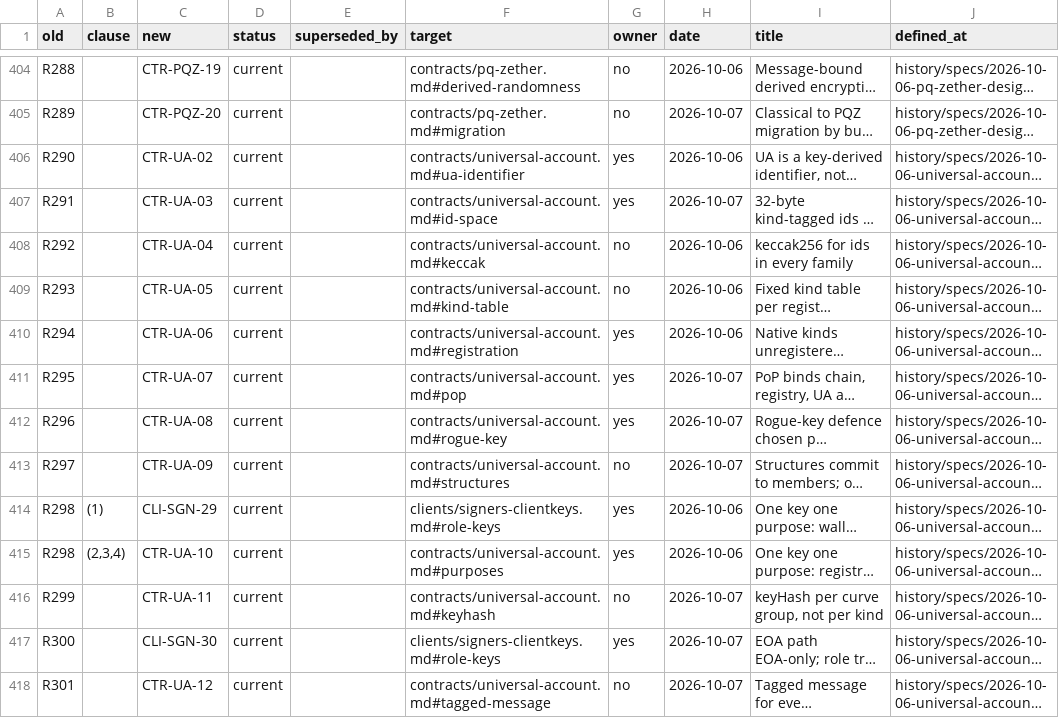
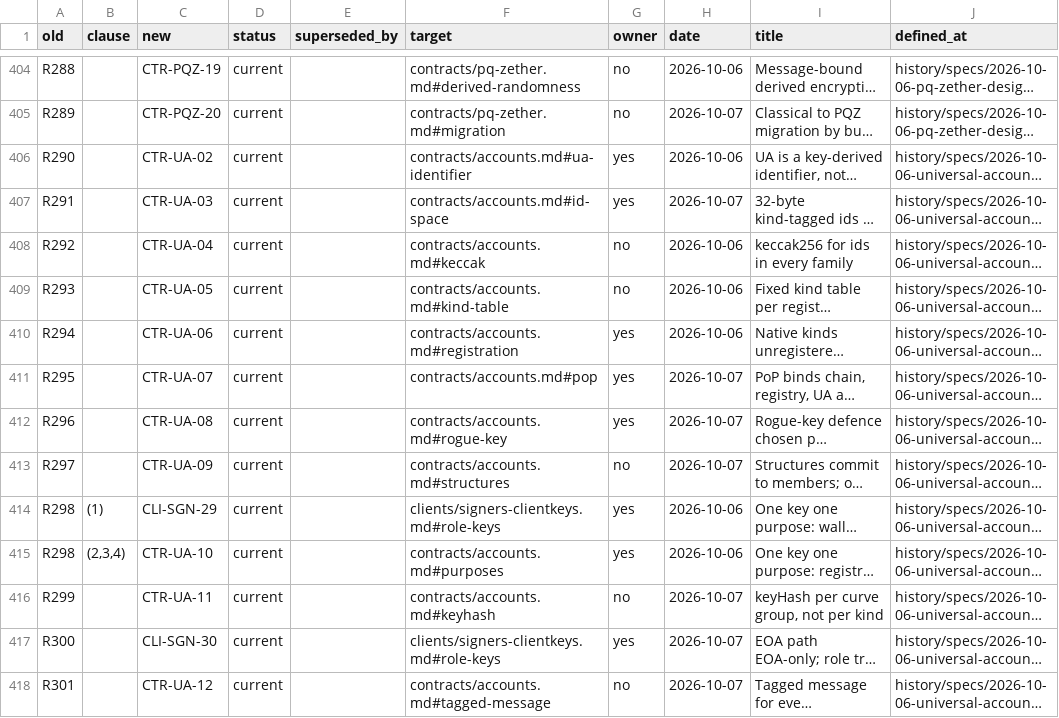
Before and after one commit to dinhduongha/scaas, a TSV file: docs/history/reorg/id-map.tsv, drawn as a sheet; only a part is shown, gaps mark what is left out; long unchanged cells end in …; the diff covers the shown part only; the diff names each change by its address in the sheet, - before the commit and + after, or states it on an @@ line.

```diff
--- a/docs/history/reorg/id-map.tsv
+++ b/docs/history/reorg/id-map.tsv
-F406 (target): contracts/universal-account.md#ua-identifier
+F406 (target): contracts/accounts.md#ua-identifier
-F407 (target): contracts/universal-account.md#id-space
+F407 (target): contracts/accounts.md#id-space
-F408 (target): contracts/universal-account.md#keccak
+F408 (target): contracts/accounts.md#keccak
-F409 (target): contracts/universal-account.md#kind-table
+F409 (target): contracts/accounts.md#kind-table
-F410 (target): contracts/universal-account.md#registration
+F410 (target): contracts/accounts.md#registration
-F411 (target): contracts/universal-account.md#pop
+F411 (target): contracts/accounts.md#pop
-F412 (target): contracts/universal-account.md#rogue-key
+F412 (target): contracts/accounts.md#rogue-key
-F413 (target): contracts/universal-account.md#structures
+F413 (target): contracts/accounts.md#structures
-F415 (target): contracts/universal-account.md#purposes
+F415 (target): contracts/accounts.md#purposes
-F416 (target): contracts/universal-account.md#keyhash
+F416 (target): contracts/accounts.md#keyhash
-F418 (target): contracts/universal-account.md#tagged-message
+F418 (target): contracts/accounts.md#tagged-message
```
Also changed, not shown: 34 edited cells elsewhere in this file, docs/history/reorg/facts/2026-10-03-zether-design.tsv, docs/history/reorg/facts/2026-10-06-universal-account-design.tsv, 40 other files.
